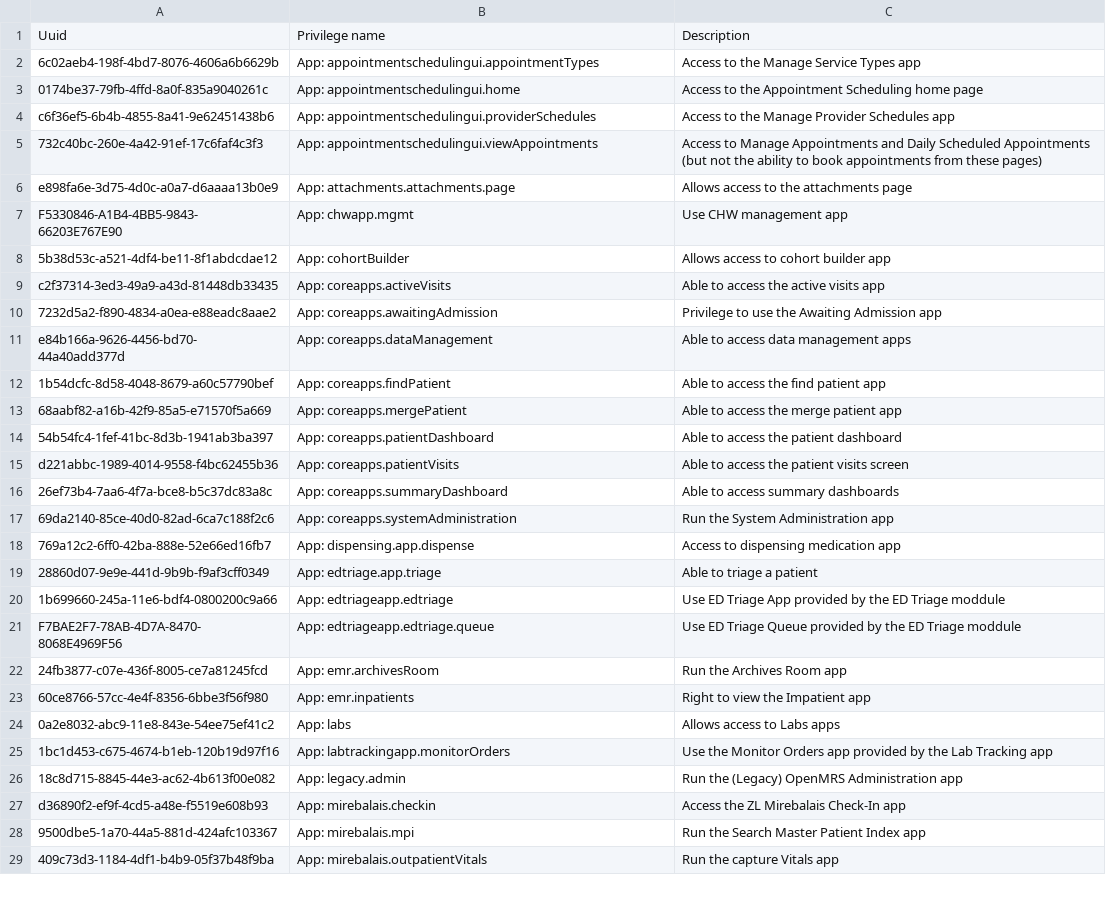
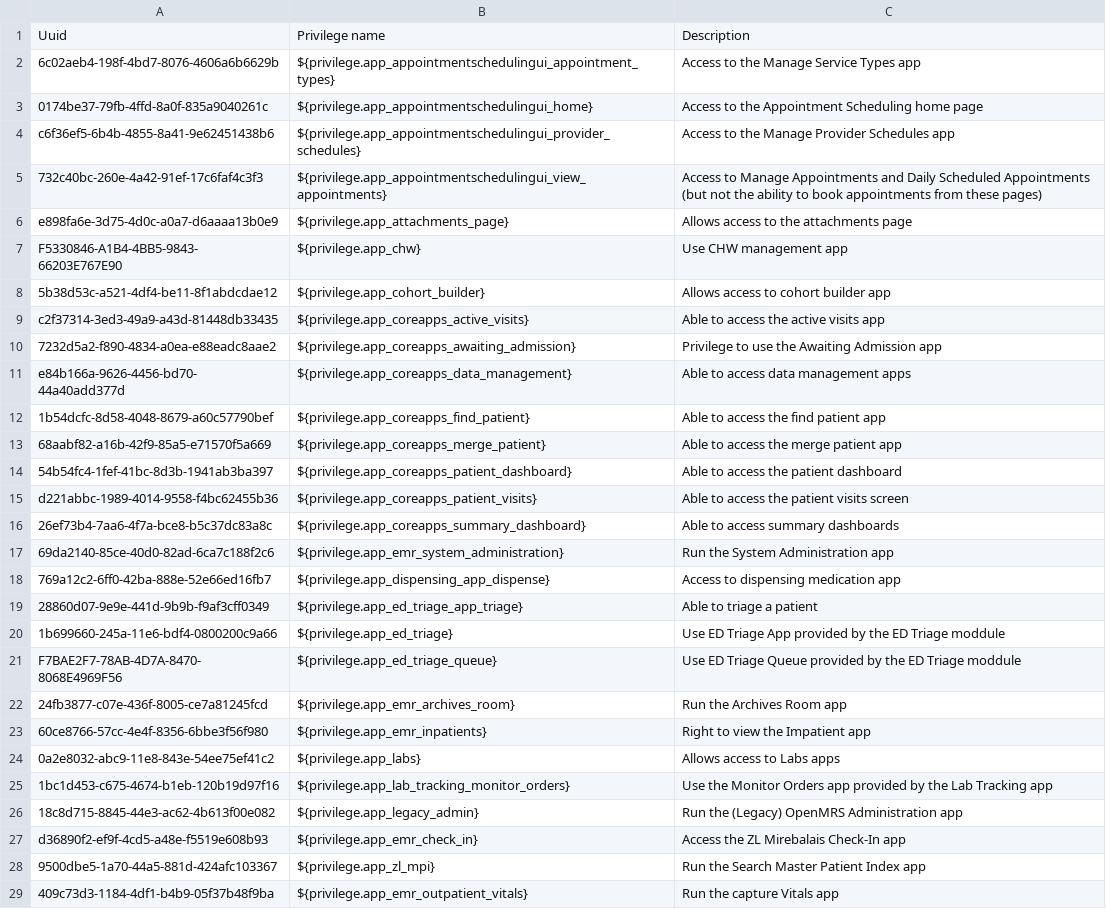
Before and after one commit to PIH/openmrs-config-pihemr, a CSV file: configuration/privileges/privileges.csv, drawn as a sheet; only a part is shown; the diff covers the shown part only; the diff names each change by its address in the sheet, - before the commit and + after, or states it on an @@ line.

Commit message:
UHM-5488 - Remove Privileges.java in favor of using constants defined in config-pihemr

```diff
--- a/configuration/privileges/privileges.csv
+++ b/configuration/privileges/privileges.csv
-B2: App: appointmentschedulingui.appointmentTypes
+B2: ${privilege.app_appointmentschedulingui_appointment_types}
-B3: App: appointmentschedulingui.home
+B3: ${privilege.app_appointmentschedulingui_home}
-B4: App: appointmentschedulingui.providerSchedules
+B4: ${privilege.app_appointmentschedulingui_provider_schedules}
-B5: App: appointmentschedulingui.viewAppointments
+B5: ${privilege.app_appointmentschedulingui_view_appointments}
-B6: App: attachments.attachments.page
+B6: ${privilege.app_attachments_page}
-B7: App: chwapp.mgmt
+B7: ${privilege.app_chw}
-B8: App: cohortBuilder
+B8: ${privilege.app_cohort_builder}
-B9: App: coreapps.activeVisits
+B9: ${privilege.app_coreapps_active_visits}
-B10: App: coreapps.awaitingAdmission
+B10: ${privilege.app_coreapps_awaiting_admission}
-B11: App: coreapps.dataManagement
+B11: ${privilege.app_coreapps_data_management}
-B12: App: coreapps.findPatient
+B12: ${privilege.app_coreapps_find_patient}
-B13: App: coreapps.mergePatient
+B13: ${privilege.app_coreapps_merge_patient}
-B14: App: coreapps.patientDashboard
+B14: ${privilege.app_coreapps_patient_dashboard}
-B15: App: coreapps.patientVisits
+B15: ${privilege.app_coreapps_patient_visits}
-B16: App: coreapps.summaryDashboard
+B16: ${privilege.app_coreapps_summary_dashboard}
-B17: App: coreapps.systemAdministration
+B17: ${privilege.app_emr_system_administration}
-B18: App: dispensing.app.dispense
+B18: ${privilege.app_dispensing_app_dispense}
-B19: App: edtriage.app.triage
+B19: ${privilege.app_ed_triage_app_triage}
-B20: App: edtriageapp.edtriage
+B20: ${privilege.app_ed_triage}
-B21: App: edtriageapp.edtriage.queue
+B21: ${privilege.app_ed_triage_queue}
-B22: App: emr.archivesRoom
+B22: ${privilege.app_emr_archives_room}
-B23: App: emr.inpatients
+B23: ${privilege.app_emr_inpatients}
-B24: App: labs
+B24: ${privilege.app_labs}
-B25: App: labtrackingapp.monitorOrders
+B25: ${privilege.app_lab_tracking_monitor_orders}
-B26: App: legacy.admin
+B26: ${privilege.app_legacy_admin}
-B27: App: mirebalais.checkin
+B27: ${privilege.app_emr_check_in}
-B28: App: mirebalais.mpi
+B28: ${privilege.app_zl_mpi}
-B29: App: mirebalais.outpatientVitals
+B29: ${privilege.app_emr_outpatient_vitals}
```
Also changed, not shown: 62 edited cells elsewhere in this file, 1 other file.
